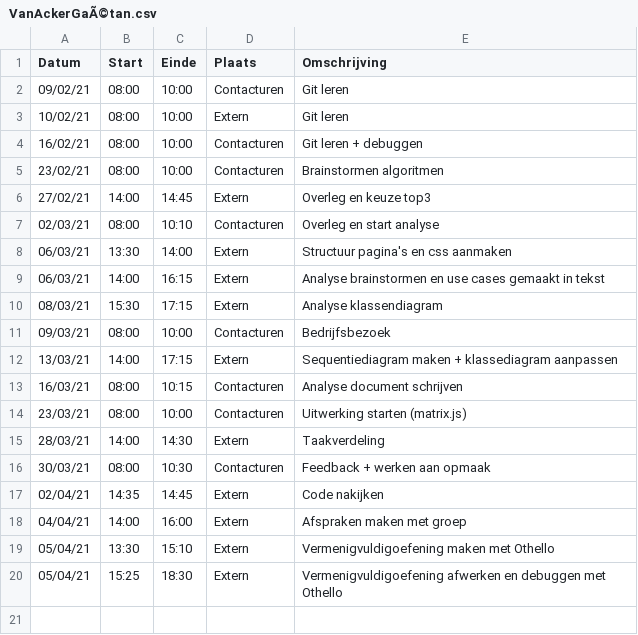
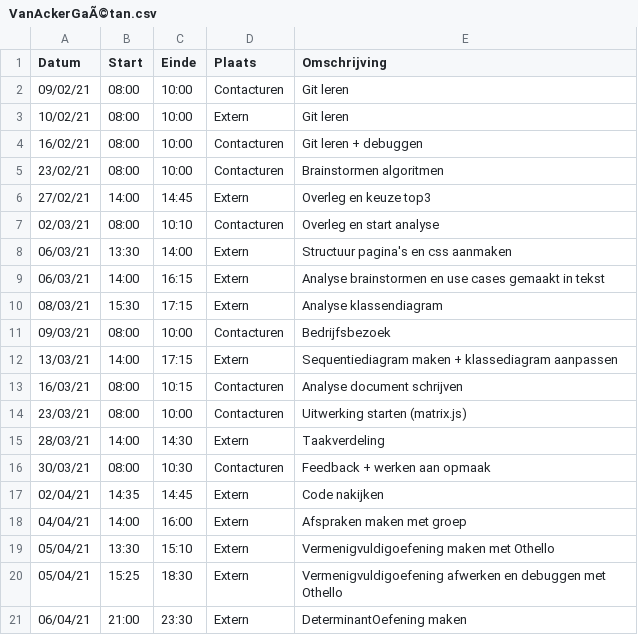
Before and after one commit to rtalwar2/WELCOME-TO-THE-MATRIX, a CSV file: logboeken/VanAckerGaÃ©tan.csv, drawn as a sheet; the diff names each change by its address in the sheet, - before the commit and + after, or states it on an @@ line.

Commit message:
Update VanAckerGaÃ©tan.csv

```diff
--- a/logboeken/VanAckerGaÃ©tan.csv
+++ b/logboeken/VanAckerGaÃ©tan.csv
+row 21: 06/04/21 | 21:00 | 23:30 | Extern | DeterminantOefening maken
```
